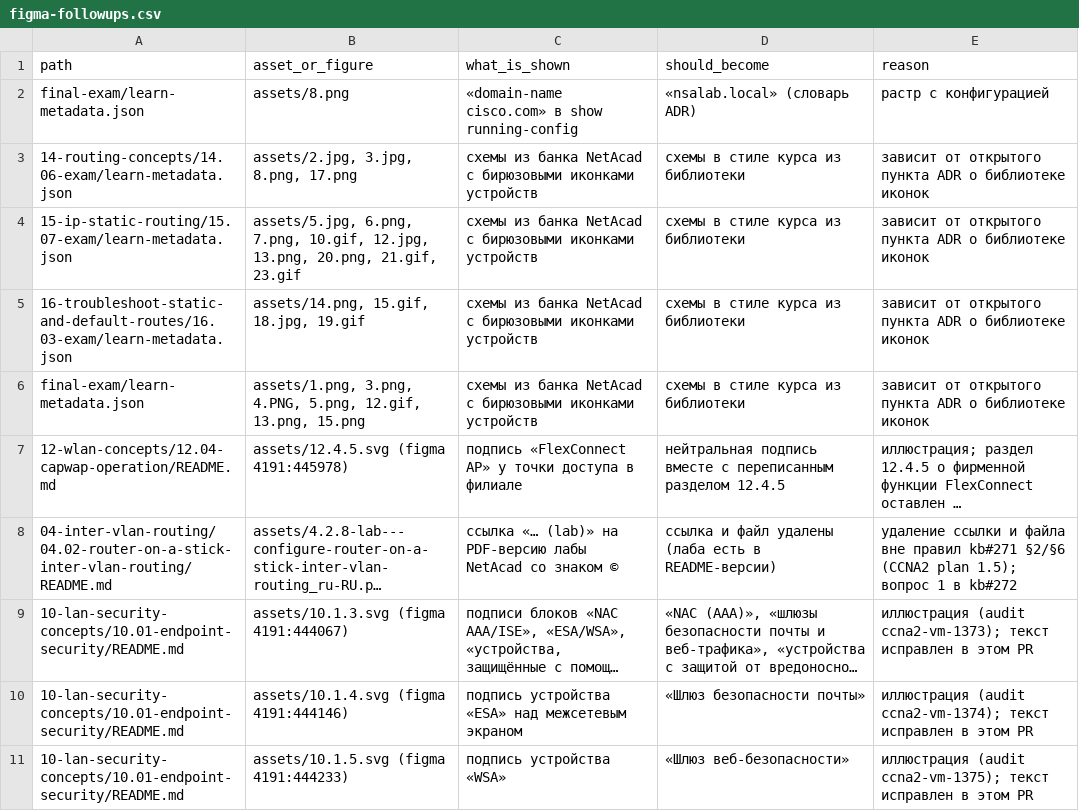
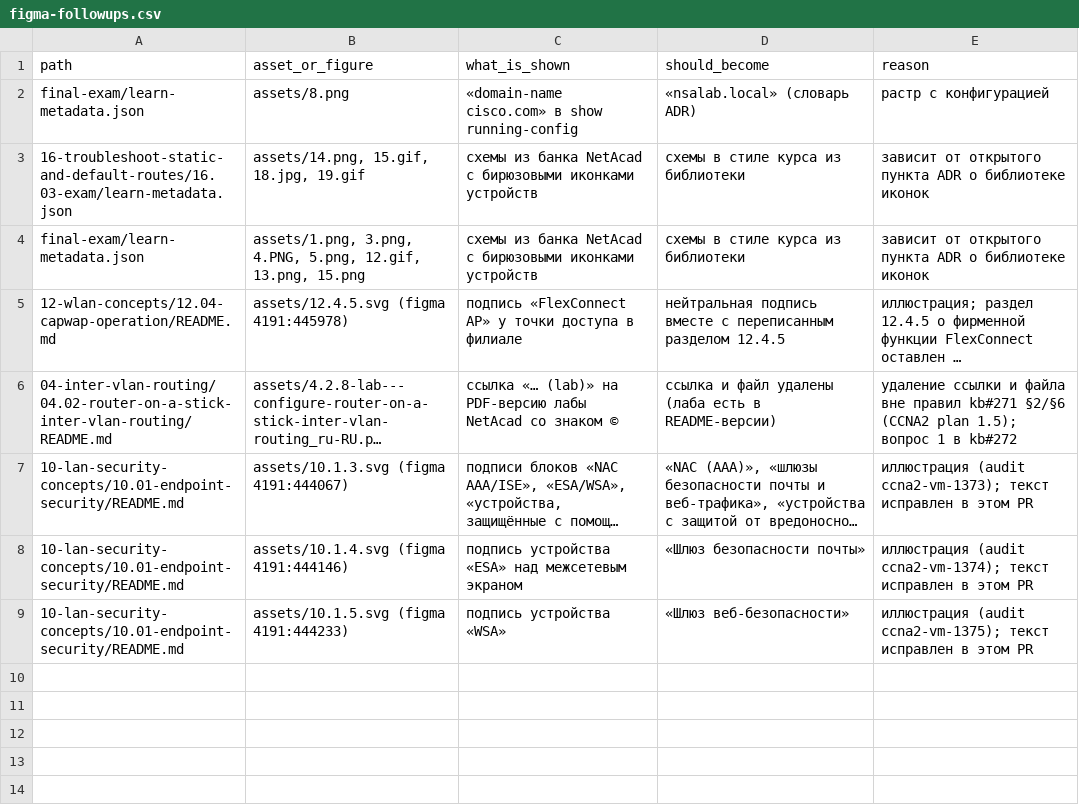
Before and after one commit to nsalab-tmn/learn-ccna2, a CSV file: audit/figma-followups.csv, drawn as a sheet; long unchanged cells end in ….

```diff
--- a/audit/figma-followups.csv
+++ b/audit/figma-followups.csv
@@ -2,4 +2,2 @@ path,asset_or_figure,what_is_shown,should_become,reason
 final-exam/learn-metadata.json,assets/8.png,«domain-name cisco.com» в show running-config,«nsalab.local» (словарь ADR),растр с конфигурацией
-14-routing-concepts/14.06-exam/learn-metadata.json,"assets/2.jpg, 3.jpg, 8.png, 17.png",схемы из банка NetAcad с бирюзовыми иконками устройств,схемы в стиле курса из библиотеки,зависит от открытого пункта ADR о библиотеке иконок
-15-ip-static-routing/15.07-exam/learn-metadata.json,"assets/5.jpg, 6.png, 7.png, 10.gif, 12.jpg, 13.png, 20.png, 21.gif, 23.gif",схемы из банка NetAcad с бирюзовыми иконками устройств,схемы в стиле курса из библиотеки,зависит от открытого пункта ADR о библиотеке иконок
 16-troubleshoot-static-and-default-routes/16.03-exam/learn-metadata.json,"assets/14.png, 15.gif, 18.jpg, 19.gif",схемы из банка NetAcad с бирюзовыми иконками устройств,схемы в стиле курса из библиотеки,зависит от открытого пункта ADR о библиотеке иконок
```
Also changed, not shown: 41 other files.
